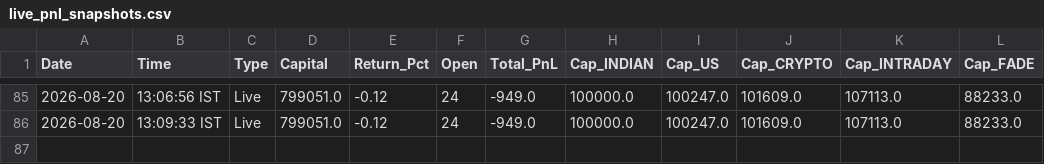
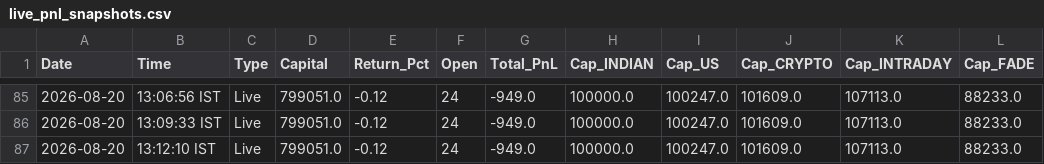
Before and after one commit to thokfoot/free-4-market-master, a CSV file: logs/live_pnl_snapshots.csv, drawn as a sheet; only a part is shown, gaps mark what is left out; the diff names each change by its address in the sheet, - before the commit and + after, or states it on an @@ line.

```diff
--- a/logs/live_pnl_snapshots.csv
+++ b/logs/live_pnl_snapshots.csv
+row 87: 2026-08-20 | 13:12:10 IST | Live | 799051.0 | -0.12 | 24 | -949.0 | 100000.0 | 100247.0 | 101609.0 | 107113.0 | 88233.0
```
Also changed, not shown: 1 other file.
